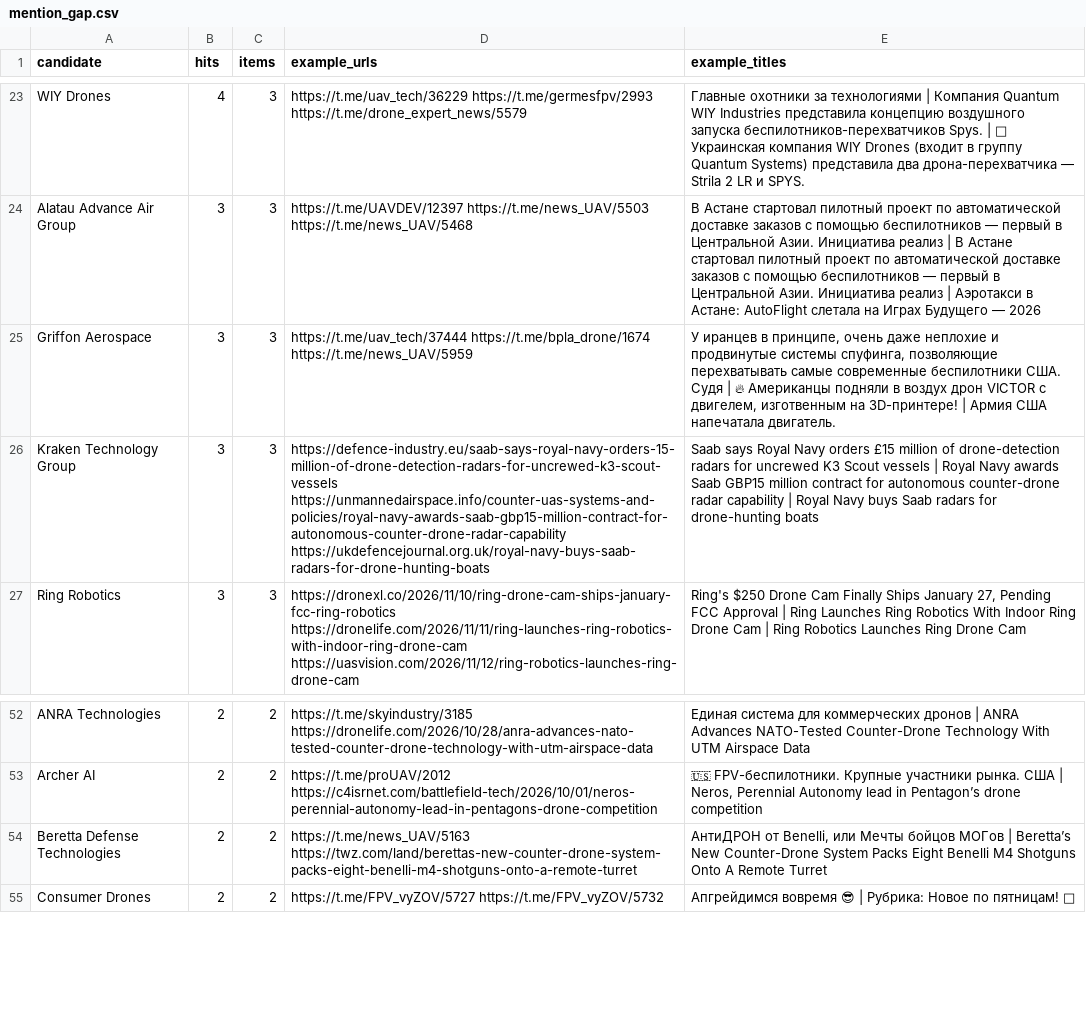
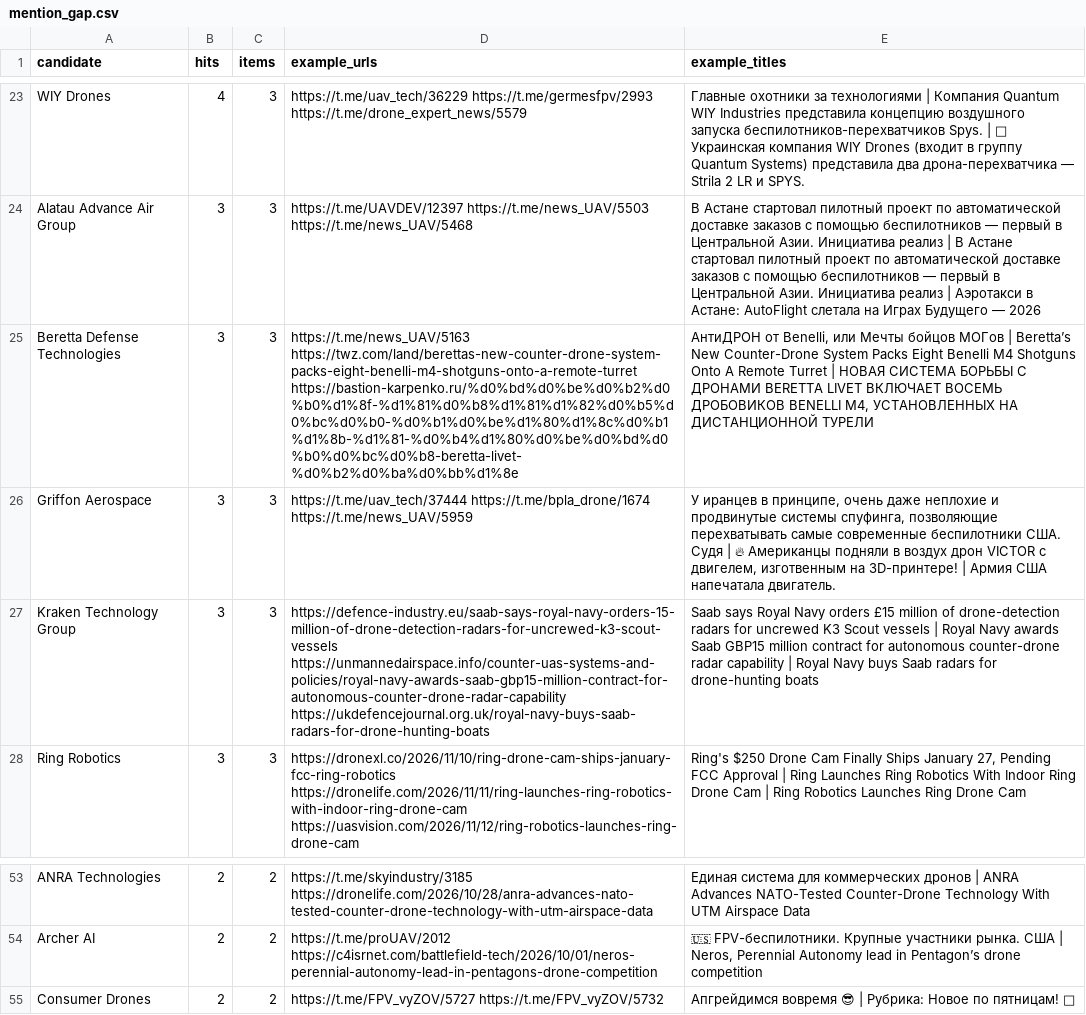
Before and after one commit to SKB-BY/cbr-news-materials, a CSV file: data/mention_gap.csv, drawn as a sheet; only a part is shown, gaps mark what is left out; removed rows and columns are numbered as before the commit, all else as after; the diff names each change by its address in the sheet, - before the commit and + after, or states it on an @@ line.

```diff
--- a/data/mention_gap.csv
+++ b/data/mention_gap.csv
+row 25: Beretta Defense Technologies | 3 | 3 | https://t.me/news_UAV/5163 https://twz.com/land/berettas-new-counter-drone-system-packs-eight-benelli-m4-shotguns-onto-a-remote-turret https://bastion-karpenko.ru/%d0%bd%d0%be%d0%b2%d0%b0%d1%8f-%d1%81%d0%b8%d1%81%d1%82%d0%b5%d0%bc%d0%b0-%d0%b1%d0%be%d1%80%d1%8c%d0%b1%d1%8b-%d1%81-%d0%b4%d1%80%d0%be%d0%bd%d0%b0%d0%bc%d0%b8-beretta-livet-%d0%b2%d0%ba%d0%bb%d1%8e | АнтиДРОН от Benelli, или Мечты бойцов МОГов | Beretta’s New Counter-Drone System Packs Eight Benelli M4 Shotguns Onto A Remote Turret | НОВАЯ СИСТЕМА БОРЬБЫ С ДРОНАМИ BERETTA LIVET ВКЛЮЧАЕТ ВОСЕМЬ ДРОБОВИКОВ BENELLI M4, УСТАНОВЛЕННЫХ НА ДИСТАНЦИОННОЙ ТУРЕЛИ
-row 54: Beretta Defense Technologies | 2 | 2 | https://t.me/news_UAV/5163 https://twz.com/land/berettas-new-counter-drone-system-packs-eight-benelli-m4-shotguns-onto-a-remote-turret | АнтиДРОН от Benelli, или Мечты бойцов МОГов | Beretta’s New Counter-Drone System Packs Eight Benelli M4 Shotguns Onto A Remote Turret
```
Also changed, not shown: news-map/entities_unlocated.csv, 17 other files.
